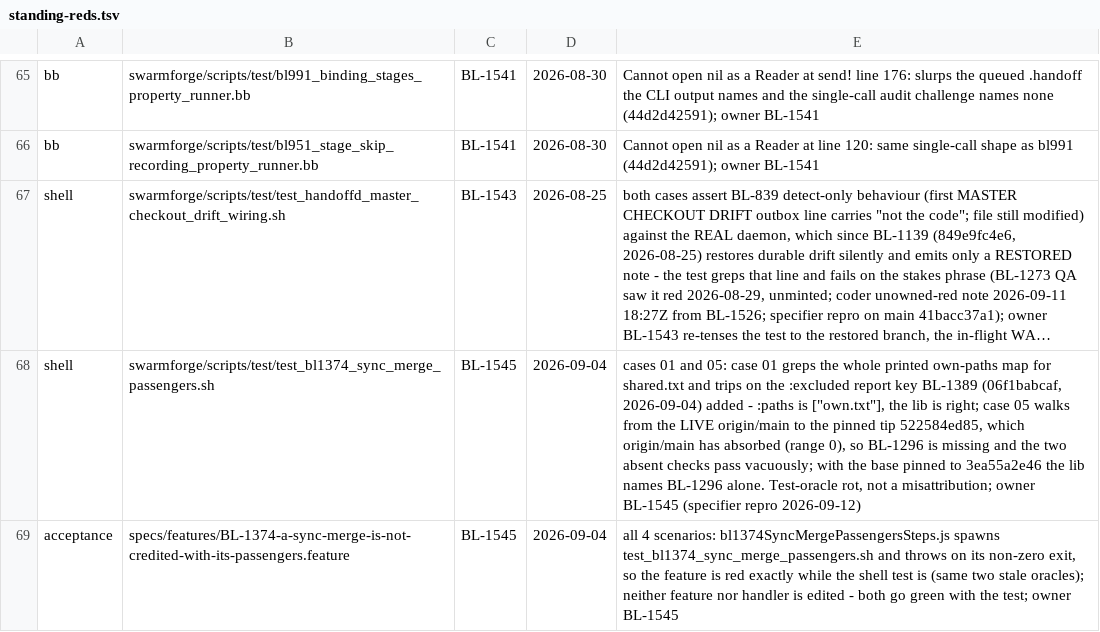
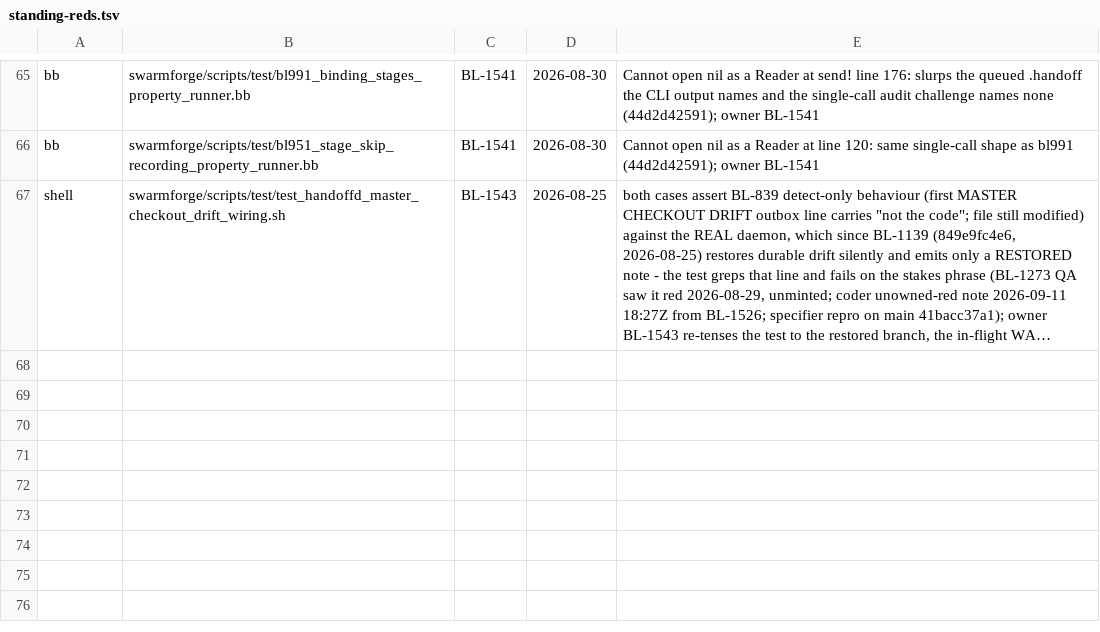
Before and after one commit to ldecorps/swarmforgevc, a TSV file: backlog/standing-reds.tsv, drawn as a sheet; only a part is shown, gaps mark what is left out; long unchanged cells end in …; the diff names each change by its address in the sheet, - before the commit and + after, or states it on an @@ line.

```diff
--- a/backlog/standing-reds.tsv
+++ b/backlog/standing-reds.tsv
-row 68: shell | swarmforge/scripts/test/test_bl1374_sync_merge_passengers.sh | BL-1545 | 2026-09-04 | cases 01 and 05: case 01 greps the whole printed own-paths map for shared.txt and trips on the :excluded report key BL-1389 (06f1babcaf, 2026-09-04) added - :paths is ["own.txt"], the lib is right; case 05 walks from the LIVE origin/main to the pinned tip 522584ed85, which origin/main has absorbed (range 0), so BL-1296 is missing and the two absent checks pass vacuously; with the base pinned to 3ea55a2e46 the lib names BL-1296 alone. Test-oracle rot, not a misattribution; owner BL-1545 (specifier repro 2026-09-12)
-row 69: acceptance | specs/features/BL-1374-a-sync-merge-is-not-credited-with-its-passengers.feature | BL-1545 | 2026-09-04 | all 4 scenarios: bl1374SyncMergePassengersSteps.js spawns test_bl1374_sync_merge_passengers.sh and throws on its non-zero exit, so the feature is red exactly while the shell test is (same two stale oracles); neither feature nor handler is edited - both go green with the test; owner BL-1545
```
